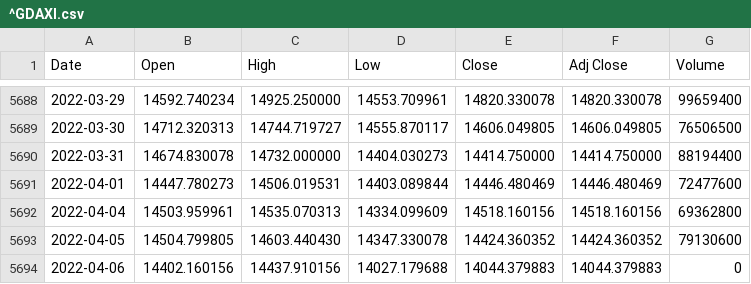
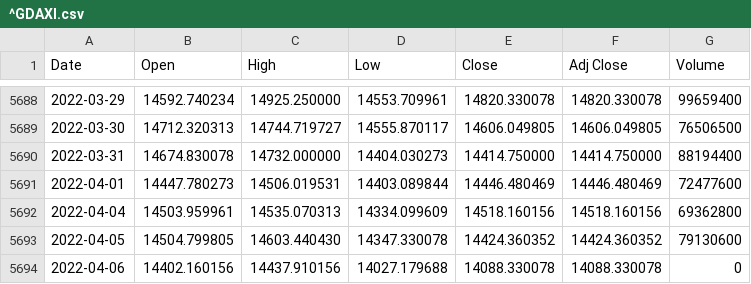
Before and after one commit to loelschlaeger/fHMM, a CSV file: jss/^GDAXI.csv, drawn as a sheet; only a part is shown, gaps mark what is left out.

```diff
--- a/jss/^GDAXI.csv
+++ b/jss/^GDAXI.csv
@@ -5693,2 +5693,2 @@ Date,Open,High,Low,Close,Adj Close,Volume
 2022-04-05,14504.799805,14603.440430,14347.330078,14424.360352,14424.360352,79130600
-2022-04-06,14402.160156,14437.910156,14027.179688,14044.379883,14044.379883,0
+2022-04-06,14402.160156,14437.910156,14027.179688,14088.330078,14088.330078,0
```
Also changed, not shown: 14 other files.
